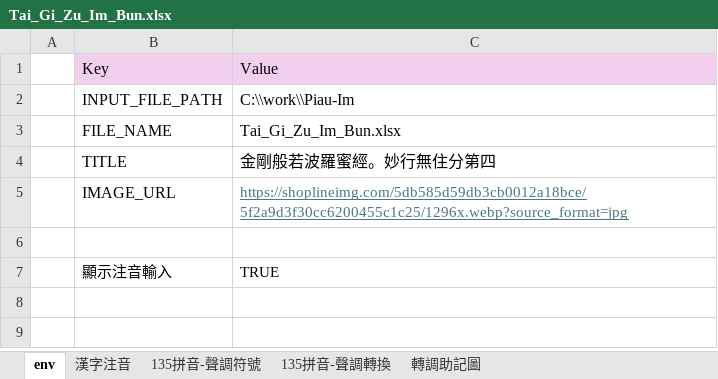
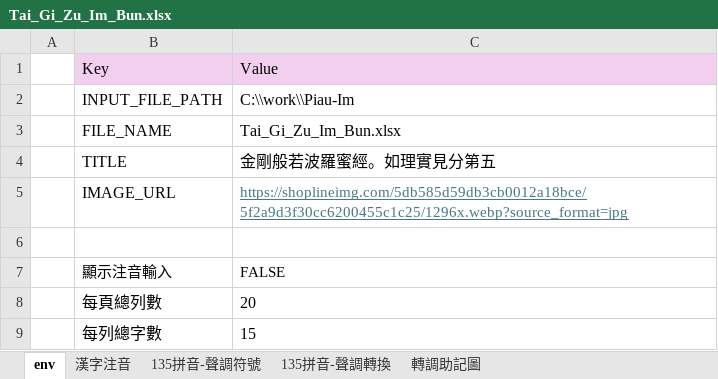
Before and after one commit to AlanJui/Piau-Im, an Excel workbook: Tai_Gi_Zu_Im_Bun.xlsx, sheet env, drawn as a sheet; values as stored, in another font and other column widths than the file's, no borders; the diff names each change by its address in the sheet, - before the commit and + after, or states it on an @@ line.

```diff
--- a/Tai_Gi_Zu_Im_Bun.xlsx (sheet env)
+++ b/Tai_Gi_Zu_Im_Bun.xlsx (sheet env)
-C4: 金剛般若波羅蜜經。妙行無住分第四
+C4: 金剛般若波羅蜜經。如理實見分第五
-C7: TRUE
+C7: FALSE
+row 8:  | 每頁總列數 | 20
+row 9:  | 每列總字數 | 15
```
Also changed, not shown: sheet 漢字注音, 10 other files.
